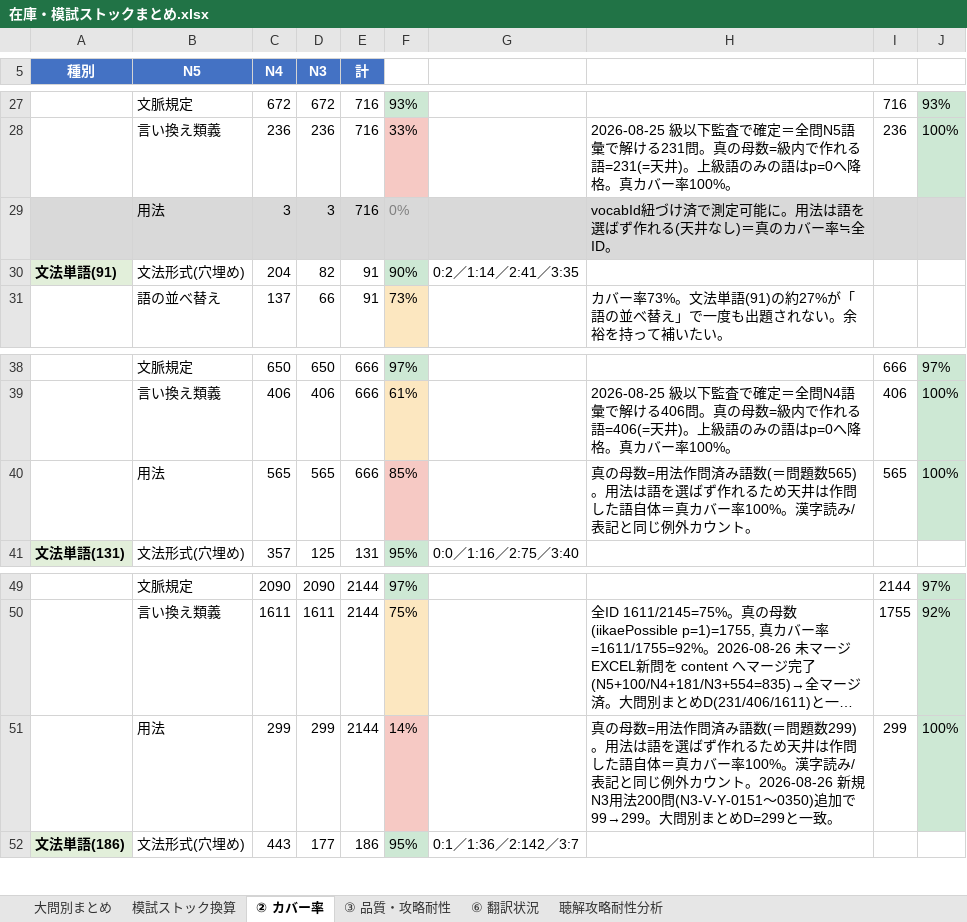
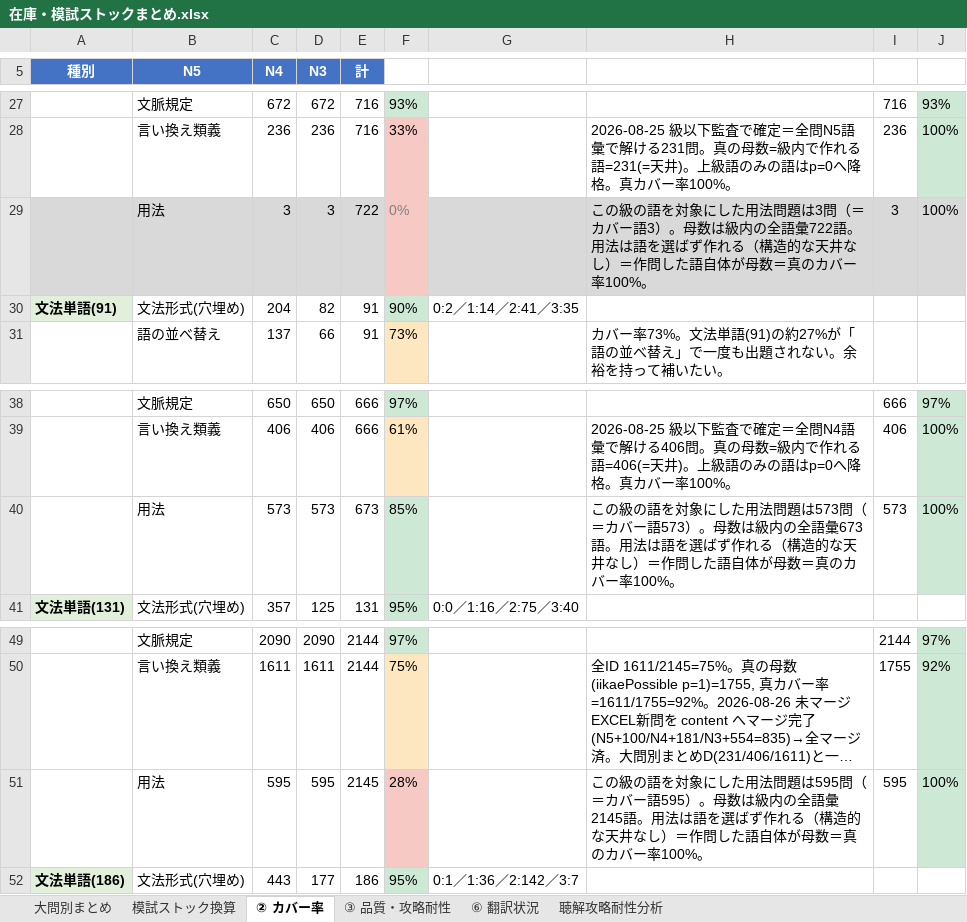
Before and after one commit to JinKato2020/safa-JLPT, an Excel workbook: memory/在庫・模試ストックまとめ.xlsx, sheet ② カバー率, drawn as a sheet; only a part is shown, gaps mark what is left out; long unchanged cells end in …; values as stored, in another font and other column widths than the file's, no borders; removed rows and columns are numbered as before the commit, all else as after; the diff names each change by its address in the sheet, - before the commit and + after, or states it on an @@ line.

```diff
--- a/memory/在庫・模試ストックまとめ.xlsx (sheet ② カバー率)
+++ b/memory/在庫・模試ストックまとめ.xlsx (sheet ② カバー率)
-E29 (計): 716
+E29 (計): 722
-F29 fill: #D9D9D9
+F29 fill: #F6C9C4
-H29: vocabId紐づけ済で測定可能に。用法は語を選ばず作れる(天井なし)＝真のカバー率≒全ID。
+H29: この級の語を対象にした用法問題は3問（＝カバー語3）。母数は級内の全語彙722語。用法は語を選ばず作れる（構造的な天井なし）＝作問した語自体が母数＝真のカバー率100%。
-I29: (empty)
+I29: 3
-J29: (empty)
+J29: 100%
-row 40:  | 用法 | 565 | 565 | 666 | 85% |  | 真の母数=用法作問済み語数(＝問題数565)。用法は語を選ばず作れるため天井は作問した語自体＝真カバー率100%。漢字読み/表記と同じ例外カウント。 | 565 | 100%
+row 40:  | 用法 | 573 | 573 | 673 | 85% |  | この級の語を対象にした用法問題は573問（＝カバー語573）。母数は級内の全語彙673語。用法は語を選ばず作れる（構造的な天井なし）＝作問した語自体が母数＝真のカバー率100%。 | 573 | 100%
-row 51:  | 用法 | 299 | 299 | 2144 | 14% |  | 真の母数=用法作問済み語数(＝問題数299)。用法は語を選ばず作れるため天井は作問した語自体＝真カバー率100%。漢字読み/表記と同じ例外カウント。2026-08-26 新規N3用法200問(N3-V-Y-0151〜0350)追加で99→299。大問別まとめD=299と一致。 | 299 | 100%
+row 51:  | 用法 | 595 | 595 | 2145 | 28% |  | この級の語を対象にした用法問題は595問（＝カバー語595）。母数は級内の全語彙2145語。用法は語を選ばず作れる（構造的な天井なし）＝作問した語自体が母数＝真のカバー率100%。 | 595 | 100%
```
Also changed, not shown: sheet ⑥ 翻訳状況, 48 other files.
